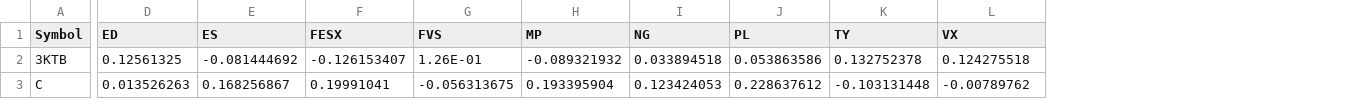
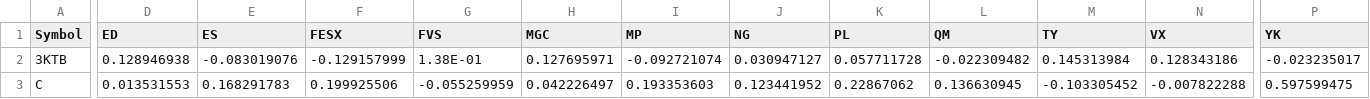
Before and after one commit to haobruce/SysTrade, a CSV file: SysTrade_CorrelationMatrix.csv, drawn as a sheet; only a part is shown, gaps mark what is left out; addresses are those after the commit; the diff covers the shown part only; the diff names each change by its address in the sheet, - before the commit and + after, or states it on an @@ line.

Commit message:
Added e-mini contracts.

```diff
--- a/SysTrade_CorrelationMatrix.csv
+++ b/SysTrade_CorrelationMatrix.csv
+column H (MGC), rows 2-3: 0.127695971 | 0.042226497
+column L (QM), rows 2-3: -0.022309482 | 0.136630945
+column P (YK), rows 2-3: -0.023235017 | 0.597599475
-D2 (ED): 0.12561325
+D2 (ED): 0.128946938
-E2 (ES): -0.081444692
+E2 (ES): -0.083019076
-F2 (FESX): -0.126153407
+F2 (FESX): -0.129157999
-G2 (FVS): 1.26E-01
+G2 (FVS): 1.38E-01
-I2 (MP): -0.089321932
+I2 (MP): -0.092721074
-J2 (NG): 0.033894518
+J2 (NG): 0.030947127
-K2 (PL): 0.053863586
+K2 (PL): 0.057711728
-M2 (TY): 0.132752378
+M2 (TY): 0.145313984
-N2 (VX): 0.124275518
+N2 (VX): 0.128343186
-D3 (ED): 0.013526263
+D3 (ED): 0.013531553
-E3 (ES): 0.168256867
+E3 (ES): 0.168291783
-F3 (FESX): 0.19991041
+F3 (FESX): 0.199925506
-G3 (FVS): -0.056313675
+G3 (FVS): -0.055259959
-I3 (MP): 0.193395904
+I3 (MP): 0.193353603
-J3 (NG): 0.123424053
+J3 (NG): 0.123441952
-K3 (PL): 0.228637612
+K3 (PL): 0.22867062
-M3 (TY): -0.103131448
+M3 (TY): -0.103305452
-N3 (VX): -0.00789762
+N3 (VX): -0.007822288
```
Also changed, not shown: 3 added rows and 94 edited cells elsewhere in this file.
